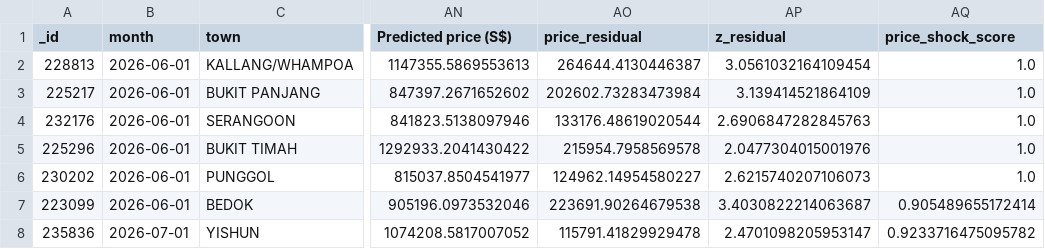
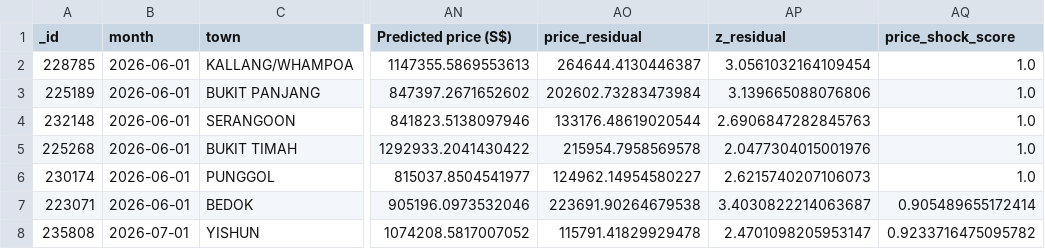
Before and after one commit to wongpeiting/alamak-flats, a CSV file: wtf_flats.csv, drawn as a sheet; only a part is shown, gaps mark what is left out; the diff names each change by its address in the sheet, - before the commit and + after, or states it on an @@ line.

```diff
--- a/wtf_flats.csv
+++ b/wtf_flats.csv
-A2 (_id): 228813
+A2 (_id): 228785
-A3 (_id): 225217
+A3 (_id): 225189
-AP3 (z_residual): 3.139414521864109
+AP3 (z_residual): 3.139665088076806
-A4 (_id): 232176
+A4 (_id): 232148
-A5 (_id): 225296
+A5 (_id): 225268
-A6 (_id): 230202
+A6 (_id): 230174
-A7 (_id): 223099
+A7 (_id): 223071
-A8 (_id): 235836
+A8 (_id): 235808
```
Also changed, not shown: 1 other file.
